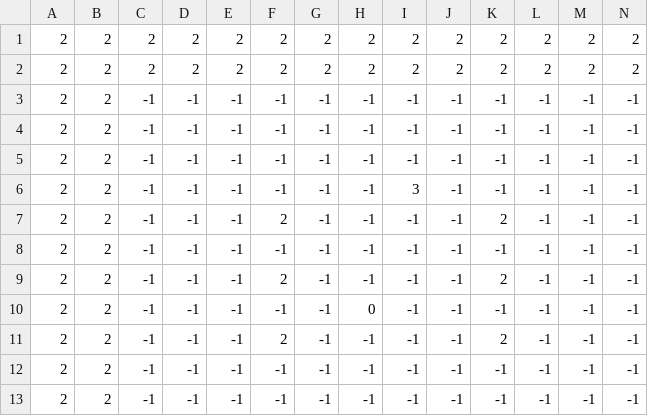
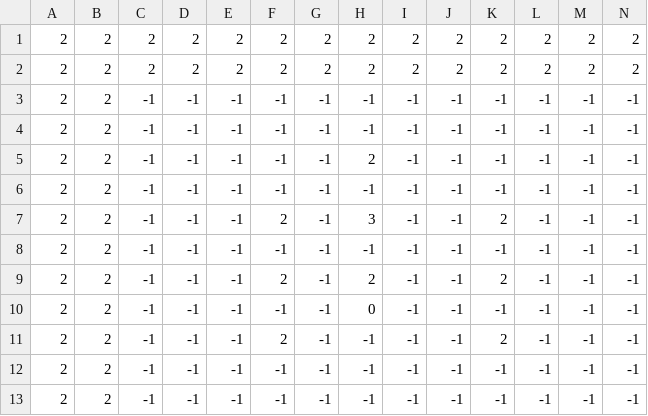
Before and after one commit to Easihh/laughing-avenger, a CSV file: Zelda(C++)/Map/Zelda-Worldmap_Layer 2.csv, drawn as a sheet; only a part is shown; removed rows and columns are numbered as before the commit, all else as after; rows hold the shown columns only; the diff names each change by its address in the sheet, - before the commit and + after, or states it on an @@ line.

```diff
--- a/Zelda(C++)/Map/Zelda-Worldmap_Layer 2.csv
+++ b/Zelda(C++)/Map/Zelda-Worldmap_Layer 2.csv
+row 5: 2 | 2 | -1 | -1 | -1 | -1 | -1 | 2 | -1 | -1 | -1 | -1 | -1 | -1
-row 6: 2 | 2 | -1 | -1 | -1 | -1 | -1 | -1 | 3 | -1 | -1 | -1 | -1 | -1
-H7: -1
+H7: 3
-H9: -1
+H9: 2
```
Also changed, not shown: 4 other files.
